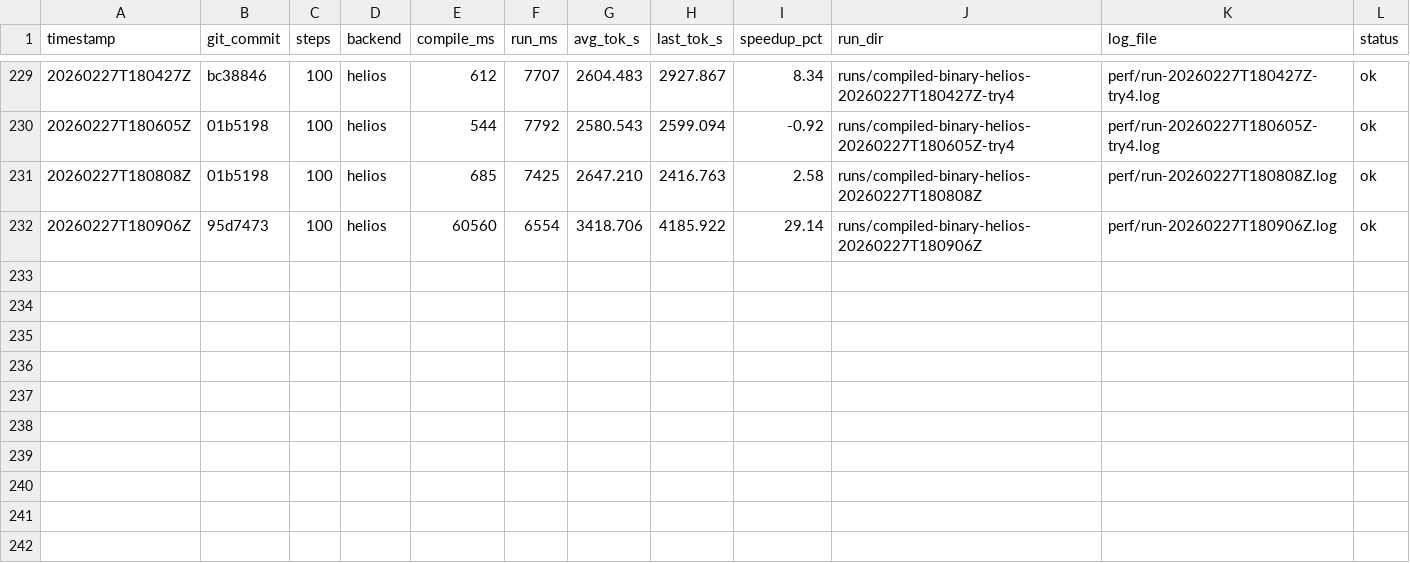
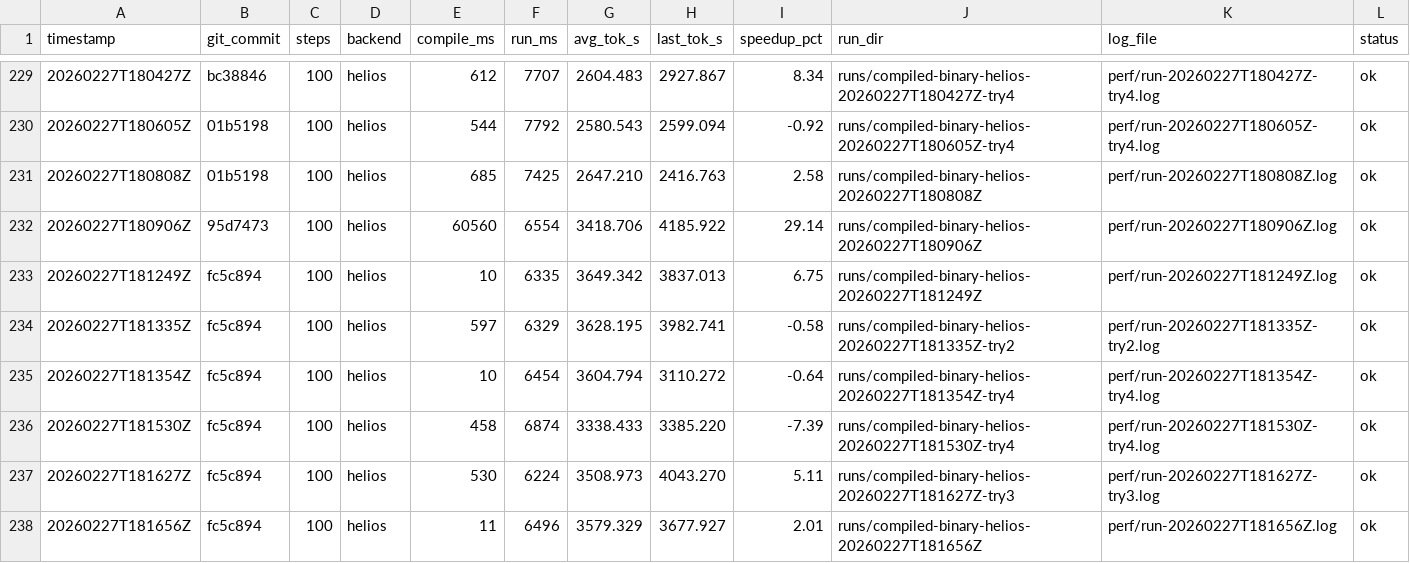
Before and after one commit to thomasdavis/alpha2, a CSV file: perf/compiled-loop-history.csv, drawn as a sheet; only a part is shown, gaps mark what is left out.

Commit message:
perf: halve non-trace GPU mem diagnostics cadence (+2.01% tok/s)

```diff
--- a/perf/compiled-loop-history.csv
+++ b/perf/compiled-loop-history.csv
@@ -232 +232,7 @@ timestamp,git_commit,steps,backend,compile_ms,run_ms,avg_tok_s,last_tok_s,speedu
 20260227T180906Z,95d7473,100,helios,60560,6554,3418.706,4185.922,29.14,runs/compiled-binary-helios-20260227T180906Z,perf/run-20260227T180906Z.log,ok
+20260227T181249Z,fc5c894,100,helios,10,6335,3649.342,3837.013,6.75,runs/compiled-binary-helios-20260227T181249Z,perf/run-20260227T181249Z.log,ok
+20260227T181335Z,fc5c894,100,helios,597,6329,3628.195,3982.741,-0.58,runs/compiled-binary-helios-20260227T181335Z-try2,perf/run-20260227T181335Z-try2.log,ok
+20260227T181354Z,fc5c894,100,helios,10,6454,3604.794,3110.272,-0.64,runs/compiled-binary-helios-20260227T181354Z-try4,perf/run-20260227T181354Z-try4.log,ok
+20260227T181530Z,fc5c894,100,helios,458,6874,3338.433,3385.220,-7.39,runs/compiled-binary-helios-20260227T181530Z-try4,perf/run-20260227T181530Z-try4.log,ok
+20260227T181627Z,fc5c894,100,helios,530,6224,3508.973,4043.270,5.11,runs/compiled-binary-helios-20260227T181627Z-try3,perf/run-20260227T181627Z-try3.log,ok
+20260227T181656Z,fc5c894,100,helios,11,6496,3579.329,3677.927,2.01,runs/compiled-binary-helios-20260227T181656Z,perf/run-20260227T181656Z.log,ok
```
Also changed, not shown: 1 other file.
